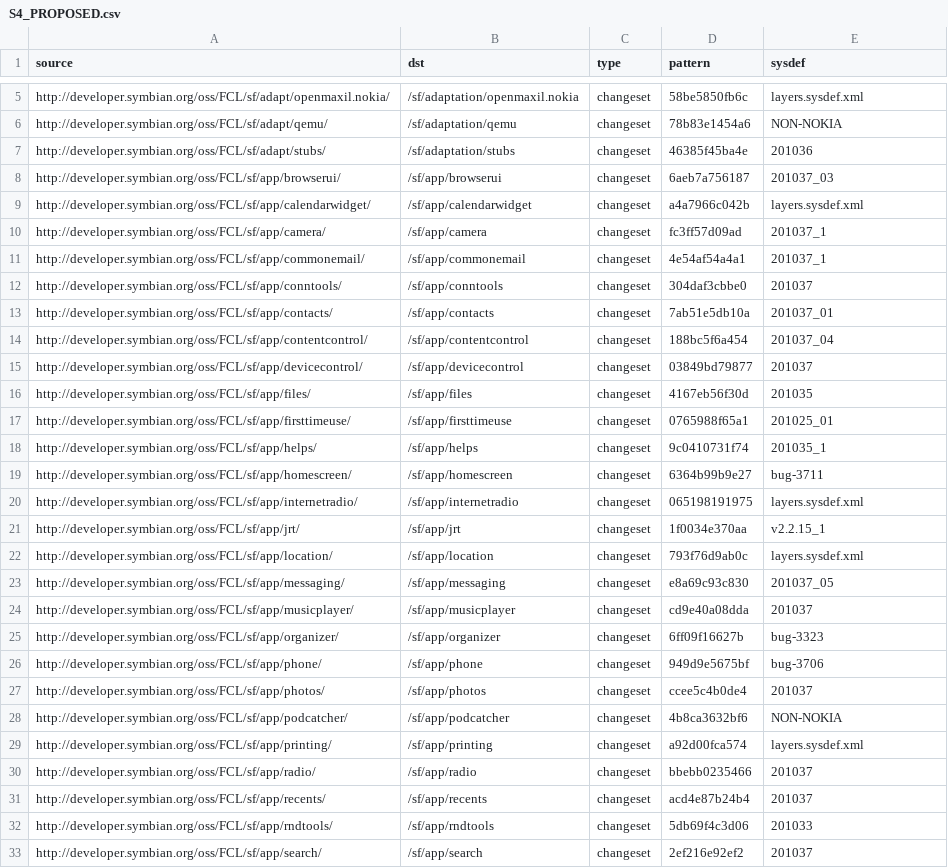
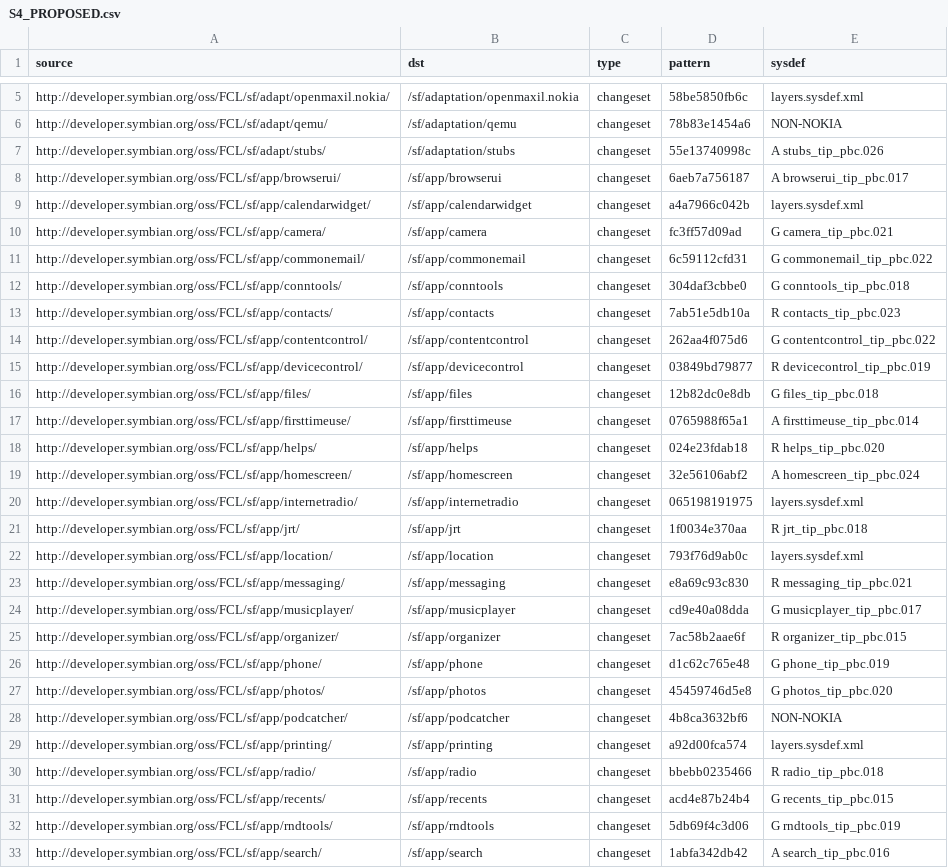
Before and after one commit to SymbianSource/oss.FCL.sftools.fbf.buildmanifest, a CSV file: S4_PROPOSED.csv, drawn as a sheet; only a part is shown, gaps mark what is left out; the diff covers the shown part only.

Commit message:
Revise S4_PROPOSED.csv from scraping latst tip_pbc information from dashboard (except graphics, uiresources, textandloc)

```diff
--- a/S4_PROPOSED.csv
+++ b/S4_PROPOSED.csv
@@ -6,28 +6,28 @@ http://developer.symbian.org/oss/FCL/sf/adapt/openmaxil.nokia/,/sf/adaptation/op
 http://developer.symbian.org/oss/FCL/sf/adapt/qemu/,/sf/adaptation/qemu,changeset,78b83e1454a6,NON-NOKIA
-http://developer.symbian.org/oss/FCL/sf/adapt/stubs/,/sf/adaptation/stubs,changeset,46385f45ba4e,201036
-http://developer.symbian.org/oss/FCL/sf/app/browserui/,/sf/app/browserui,changeset,6aeb7a756187,201037_03
+http://developer.symbian.org/oss/FCL/sf/adapt/stubs/,/sf/adaptation/stubs,changeset,55e13740998c,A stubs_tip_pbc.026
+http://developer.symbian.org/oss/FCL/sf/app/browserui/,/sf/app/browserui,changeset,6aeb7a756187,A browserui_tip_pbc.017
 http://developer.symbian.org/oss/FCL/sf/app/calendarwidget/,/sf/app/calendarwidget,changeset,a4a7966c042b,layers.sysdef.xml
-http://developer.symbian.org/oss/FCL/sf/app/camera/,/sf/app/camera,changeset,fc3ff57d09ad,201037_1
-http://developer.symbian.org/oss/FCL/sf/app/commonemail/,/sf/app/commonemail,changeset,4e54af54a4a1,201037_1
-http://developer.symbian.org/oss/FCL/sf/app/conntools/,/sf/app/conntools,changeset,304daf3cbbe0,201037
-http://developer.symbian.org/oss/FCL/sf/app/contacts/,/sf/app/contacts,changeset,7ab51e5db10a,201037_01
-http://developer.symbian.org/oss/FCL/sf/app/contentcontrol/,/sf/app/contentcontrol,changeset,188bc5f6a454,201037_04
-http://developer.symbian.org/oss/FCL/sf/app/devicecontrol/,/sf/app/devicecontrol,changeset,03849bd79877,201037
-http://developer.symbian.org/oss/FCL/sf/app/files/,/sf/app/files,changeset,4167eb56f30d,201035
-http://developer.symbian.org/oss/FCL/sf/app/firsttimeuse/,/sf/app/firsttimeuse,changeset,0765988f65a1,201025_01
-http://developer.symbian.org/oss/FCL/sf/app/helps/,/sf/app/helps,changeset,9c0410731f74,201035_1
-http://developer.symbian.org/oss/FCL/sf/app/homescreen/,/sf/app/homescreen,changeset,6364b99b9e27,bug-3711
+http://developer.symbian.org/oss/FCL/sf/app/camera/,/sf/app/camera,changeset,fc3ff57d09ad,G camera_tip_pbc.021
+http://developer.symbian.org/oss/FCL/sf/app/commonemail/,/sf/app/commonemail,changeset,6c59112cfd31,G commonemail_tip_pbc.022
+http://developer.symbian.org/oss/FCL/sf/app/conntools/,/sf/app/conntools,changeset,304daf3cbbe0,G conntools_tip_pbc.018
+http://developer.symbian.org/oss/FCL/sf/app/contacts/,/sf/app/contacts,changeset,7ab51e5db10a,R contacts_tip_pbc.023
+http://developer.symbian.org/oss/FCL/sf/app/contentcontrol/,/sf/app/contentcontrol,changeset,262aa4f075d6,G contentcontrol_tip_pbc.022
+http://developer.symbian.org/oss/FCL/sf/app/devicecontrol/,/sf/app/devicecontrol,changeset,03849bd79877,R devicecontrol_tip_pbc.019
+http://developer.symbian.org/oss/FCL/sf/app/files/,/sf/app/files,changeset,12b82dc0e8db,G files_tip_pbc.018
+http://developer.symbian.org/oss/FCL/sf/app/firsttimeuse/,/sf/app/firsttimeuse,changeset,0765988f65a1,A firsttimeuse_tip_pbc.014
+http://developer.symbian.org/oss/FCL/sf/app/helps/,/sf/app/helps,changeset,024e23fdab18,R helps_tip_pbc.020
+http://developer.symbian.org/oss/FCL/sf/app/homescreen/,/sf/app/homescreen,changeset,32e56106abf2,A homescreen_tip_pbc.024
 http://developer.symbian.org/oss/FCL/sf/app/internetradio/,/sf/app/internetradio,changeset,065198191975,layers.sysdef.xml
-http://developer.symbian.org/oss/FCL/sf/app/jrt/,/sf/app/jrt,changeset,1f0034e370aa,v2.2.15_1
+http://developer.symbian.org/oss/FCL/sf/app/jrt/,/sf/app/jrt,changeset,1f0034e370aa,R jrt_tip_pbc.018
 http://developer.symbian.org/oss/FCL/sf/app/location/,/sf/app/location,changeset,793f76d9ab0c,layers.sysdef.xml
-http://developer.symbian.org/oss/FCL/sf/app/messaging/,/sf/app/messaging,changeset,e8a69c93c830,201037_05
-http://developer.symbian.org/oss/FCL/sf/app/musicplayer/,/sf/app/musicplayer,changeset,cd9e40a08dda,201037
-http://developer.symbian.org/oss/FCL/sf/app/organizer/,/sf/app/organizer,changeset,6ff09f16627b,bug-3323
-http://developer.symbian.org/oss/FCL/sf/app/phone/,/sf/app/phone,changeset,949d9e5675bf,bug-3706
-http://developer.symbian.org/oss/FCL/sf/app/photos/,/sf/app/photos,changeset,ccee5c4b0de4,201037
+http://developer.symbian.org/oss/FCL/sf/app/messaging/,/sf/app/messaging,changeset,e8a69c93c830,R messaging_tip_pbc.021
+http://developer.symbian.org/oss/FCL/sf/app/musicplayer/,/sf/app/musicplayer,changeset,cd9e40a08dda,G musicplayer_tip_pbc.017
+http://developer.symbian.org/oss/FCL/sf/app/organizer/,/sf/app/organizer,changeset,7ac58b2aae6f,R organizer_tip_pbc.015
+http://developer.symbian.org/oss/FCL/sf/app/phone/,/sf/app/phone,changeset,d1c62c765e48,G phone_tip_pbc.019
+http://developer.symbian.org/oss/FCL/sf/app/photos/,/sf/app/photos,changeset,45459746d5e8,G photos_tip_pbc.020
 http://developer.symbian.org/oss/FCL/sf/app/podcatcher/,/sf/app/podcatcher,changeset,4b8ca3632bf6,NON-NOKIA
 http://developer.symbian.org/oss/FCL/sf/app/printing/,/sf/app/printing,changeset,a92d00fca574,layers.sysdef.xml
-http://developer.symbian.org/oss/FCL/sf/app/radio/,/sf/app/radio,changeset,bbebb0235466,201037
-http://developer.symbian.org/oss/FCL/sf/app/recents/,/sf/app/recents,changeset,acd4e87b24b4,201037
-http://developer.symbian.org/oss/FCL/sf/app/rndtools/,/sf/app/rndtools,changeset,5db69f4c3d06,201033
-http://developer.symbian.org/oss/FCL/sf/app/search/,/sf/app/search,changeset,2ef216e92ef2,201037
+http://developer.symbian.org/oss/FCL/sf/app/radio/,/sf/app/radio,changeset,bbebb0235466,R radio_tip_pbc.018
+http://developer.symbian.org/oss/FCL/sf/app/recents/,/sf/app/recents,changeset,acd4e87b24b4,G recents_tip_pbc.015
+http://developer.symbian.org/oss/FCL/sf/app/rndtools/,/sf/app/rndtools,changeset,5db69f4c3d06,G rndtools_tip_pbc.019
+http://developer.symbian.org/oss/FCL/sf/app/search/,/sf/app/search,changeset,1abfa342db42,A search_tip_pbc.016
```
Also changed, not shown: 97 edited cells elsewhere in this file.
